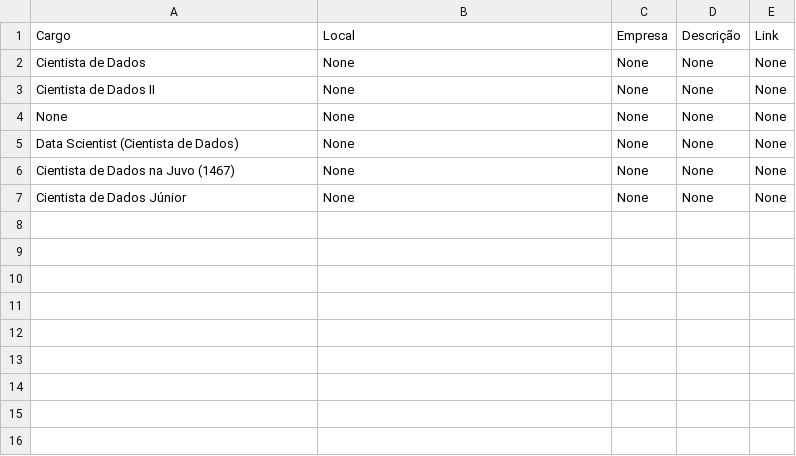
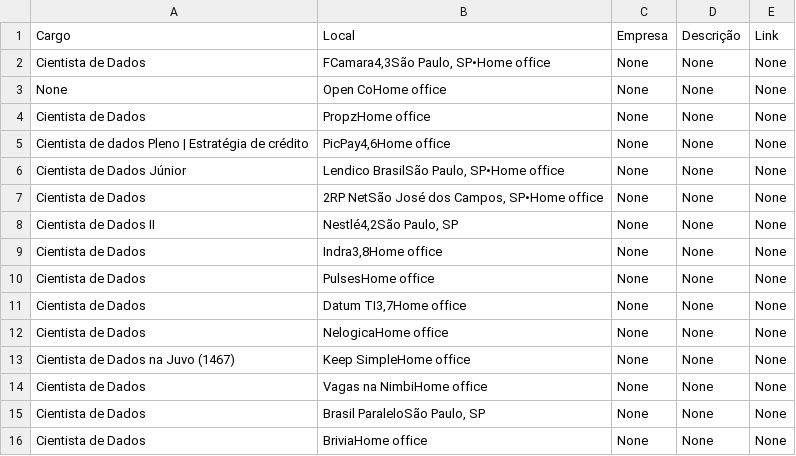
Before and after one commit to silviolima07/App-Indeed, a CSV file: CSV/indeed_Cientista_de_dados.csv, drawn as a sheet.

```diff
--- a/CSV/indeed_Cientista_de_dados.csv
+++ b/CSV/indeed_Cientista_de_dados.csv
@@ -1,7 +1,16 @@
 Cargo,Local,Empresa,Descrição,Link
-Cientista de Dados,None,None,None,None
-Cientista de Dados II,None,None,None,None
-None,None,None,None,None
-Data Scientist (Cientista de Dados),None,None,None,None
-Cientista de Dados na Juvo (1467),None,None,None,None
-Cientista de Dados Júnior,None,None,None,None
+Cientista de Dados,"FCamara4,3São Paulo, SP•Home office",None,None,None
+None,Open CoHome office,None,None,None
+Cientista de Dados,PropzHome office,None,None,None
+Cientista de dados Pleno | Estratégia de crédito,"PicPay4,6Home office",None,None,None
+Cientista de Dados Júnior,"Lendico BrasilSão Paulo, SP•Home office",None,None,None
+Cientista de Dados,"2RP NetSão José dos Campos, SP•Home office",None,None,None
+Cientista de Dados II,"Nestlé4,2São Paulo, SP",None,None,None
+Cientista de Dados,"Indra3,8Home office",None,None,None
+Cientista de Dados,PulsesHome office,None,None,None
+Cientista de Dados,"Datum TI3,7Home office",None,None,None
+Cientista de Dados,NelogicaHome office,None,None,None
+Cientista de Dados na Juvo (1467),Keep SimpleHome office,None,None,None
+Cientista de Dados,Vagas na NimbiHome office,None,None,None
+Cientista de Dados,"Brasil ParaleloSão Paulo, SP",None,None,None
+Cientista de Dados,BriviaHome office,None,None,None
```
Also changed, not shown: 1 other file.
